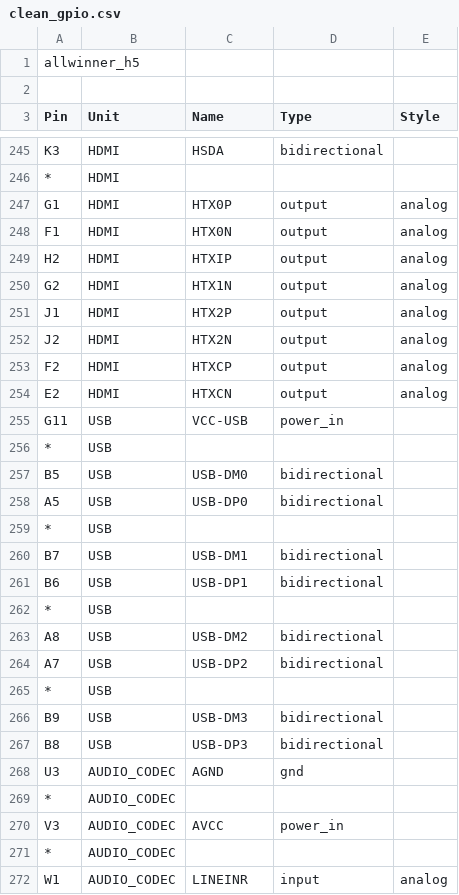
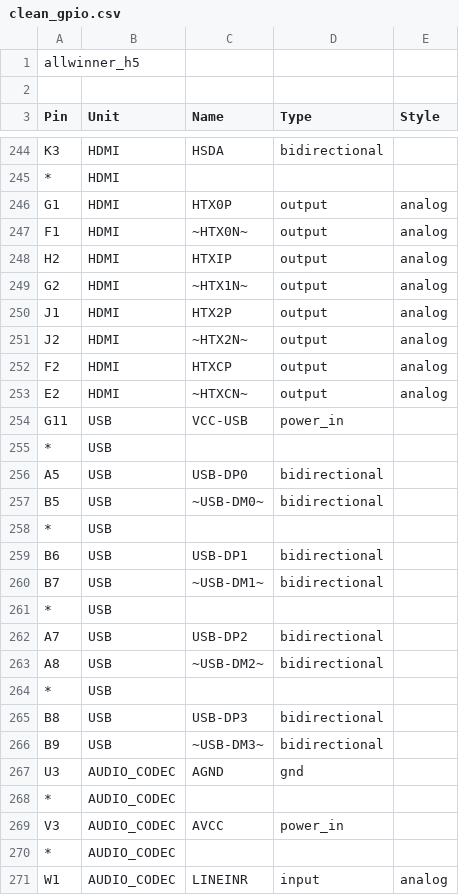
Before and after one commit to schnommus/allwinner_h5_kicad, a CSV file: src/scripts/clean_gpio.csv, drawn as a sheet; only a part is shown, gaps mark what is left out; the diff covers the shown part only.

```diff
--- a/src/scripts/clean_gpio.csv
+++ b/src/scripts/clean_gpio.csv
@@ -247,22 +246,22 @@ K3,HDMI,HSDA,bidirectional,
 G1,HDMI,HTX0P,output,analog
-F1,HDMI,HTX0N,output,analog
+F1,HDMI,~HTX0N~,output,analog
 H2,HDMI,HTXIP,output,analog
-G2,HDMI,HTX1N,output,analog
+G2,HDMI,~HTX1N~,output,analog
 J1,HDMI,HTX2P,output,analog
-J2,HDMI,HTX2N,output,analog
+J2,HDMI,~HTX2N~,output,analog
 F2,HDMI,HTXCP,output,analog
-E2,HDMI,HTXCN,output,analog
+E2,HDMI,~HTXCN~,output,analog
 G11,USB,VCC-USB,power_in,
 *,USB,,,
-B5,USB,USB-DM0,bidirectional,
 A5,USB,USB-DP0,bidirectional,
+B5,USB,~USB-DM0~,bidirectional,
 *,USB,,,
-B7,USB,USB-DM1,bidirectional,
 B6,USB,USB-DP1,bidirectional,
+B7,USB,~USB-DM1~,bidirectional,
 *,USB,,,
-A8,USB,USB-DM2,bidirectional,
 A7,USB,USB-DP2,bidirectional,
+A8,USB,~USB-DM2~,bidirectional,
 *,USB,,,
-B9,USB,USB-DM3,bidirectional,
 B8,USB,USB-DP3,bidirectional,
+B9,USB,~USB-DM3~,bidirectional,
 U3,AUDIO_CODEC,AGND,gnd,
```
Also changed, not shown: 5 added rows, 6 removed rows and 10 edited cells elsewhere in this file, 2 other files.
